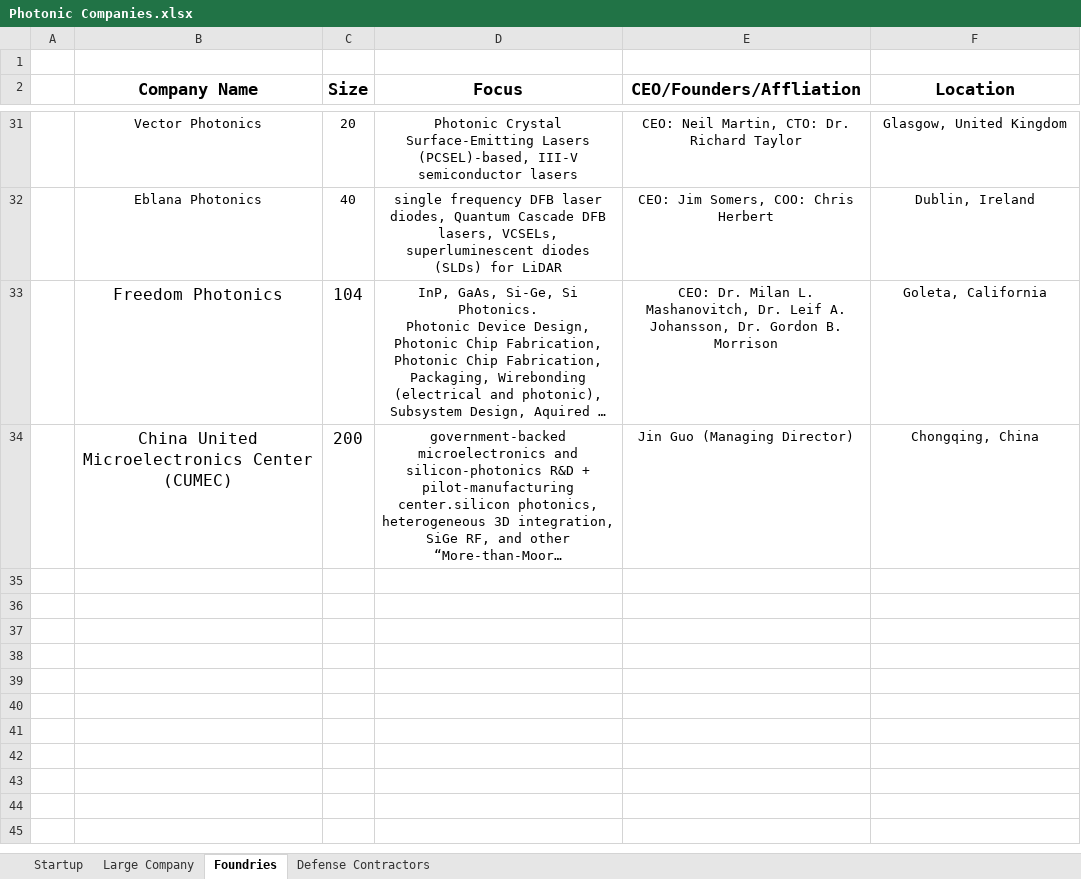
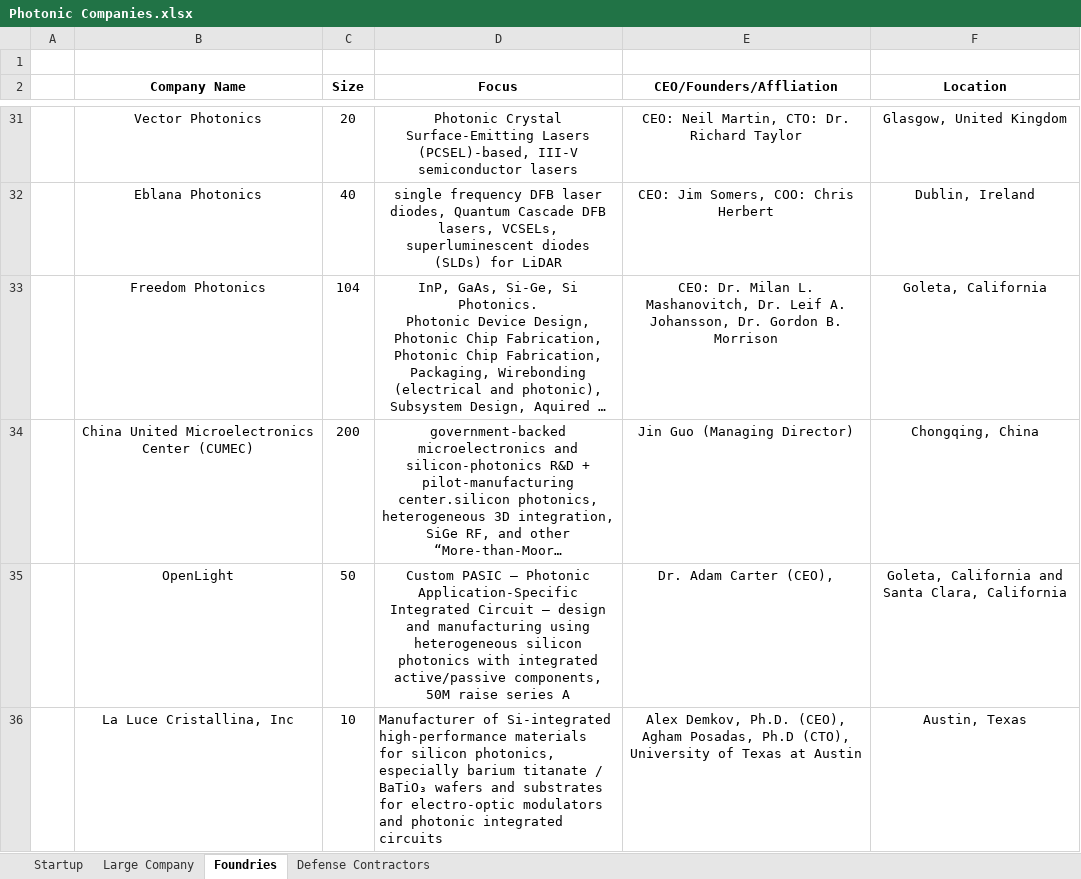
Before and after one commit to ericcblow/PhotonicCompanies, an Excel workbook: Photonic Companies.xlsx, sheet Foundries, drawn as a sheet; only a part is shown, gaps mark what is left out; long unchanged cells end in …; values as stored, in another font and other column widths than the file's, no borders; the diff names each change by its address in the sheet, - before the commit and + after, or states it on an @@ line.

Commit message:
added to 5 SU, 2 Foundries

```diff
--- a/Photonic Companies.xlsx (sheet Foundries)
+++ b/Photonic Companies.xlsx (sheet Foundries)
@@ B2:F2 text size: smaller @@
@@ B33:C34 text size: smaller @@
+row 35:  | OpenLight | 50 | Custom PASIC — Photonic Application-Specific Integrated Circuit — design and manufacturing using heterogeneous silicon photonics with integrated active/passive components, 50M raise series A | Dr. Adam Carter (CEO), | Goleta, California and Santa Clara, California
+row 36:  | La Luce Cristallina, Inc | 10 | Manufacturer of Si-integrated high-performance materials for silicon photonics, especially barium titanate / BaTiO₃ wafers and substrates for electro-optic modulators and photonic integrated circuits | Alex Demkov, Ph.D. (CEO), Agham Posadas, Ph.D (CTO), University of Texas at Austin | Austin, Texas
```
Also changed, not shown: sheet Startup, sheet Large Company, 7 other files.
